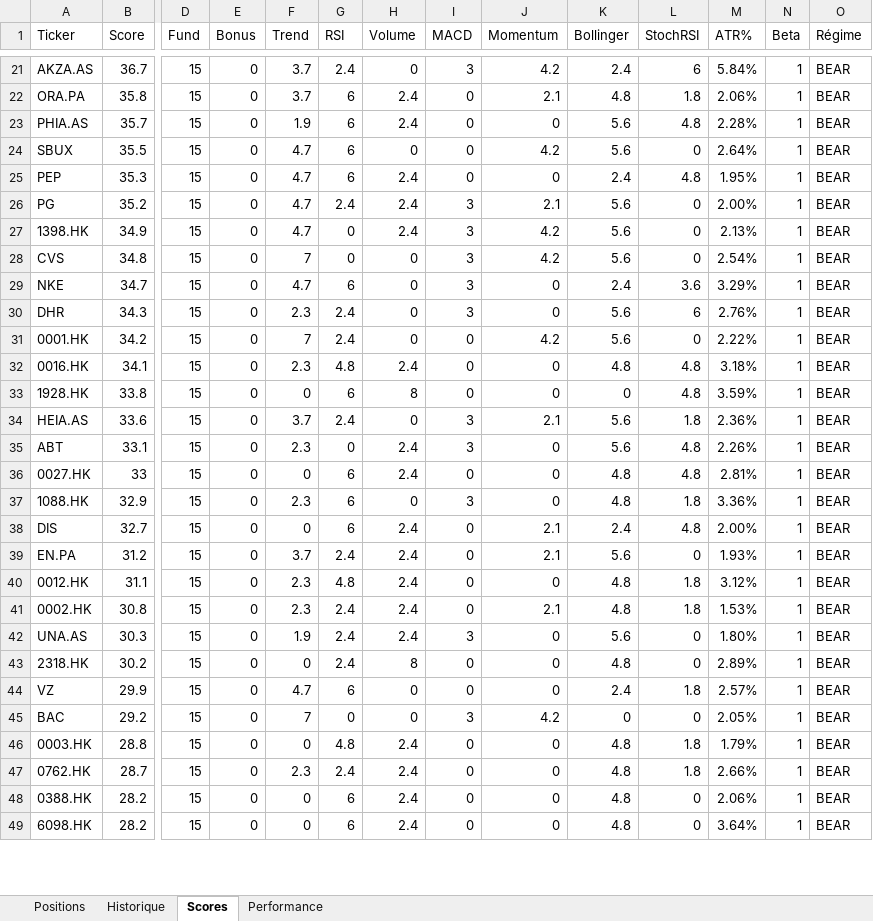
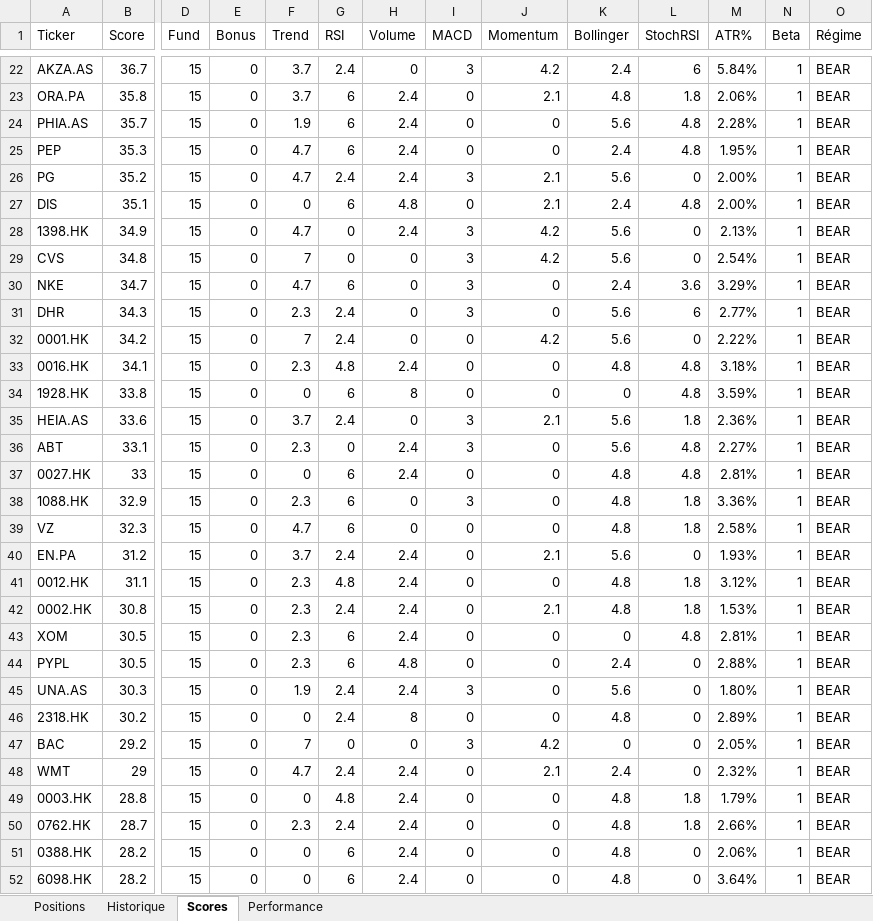
Before and after one commit to johnbrami55/portfolio-manager, an Excel workbook: portfolio_report.xlsx, sheet Scores, drawn as a sheet; only a part is shown, gaps mark what is left out; values as stored, in another font and other column widths than the file's, no cell formats; removed rows and columns are numbered as before the commit, all else as after; rows hold the shown columns only; the diff covers the shown part only; the diff names each change by its address in the sheet, - before the commit and + after, or states it on an @@ line.

Commit message:
chore: update state + report [skip ci]

```diff
--- a/portfolio_report.xlsx (sheet Scores)
+++ b/portfolio_report.xlsx (sheet Scores)
-row 24: SBUX | 35.5 | 15 | 0 | 4.7 | 6 | 0 | 0 | 4.2 | 5.6 | 0 | 2.64% | 1 | BEAR
+row 27: DIS | 35.1 | 15 | 0 | 0 | 6 | 4.8 | 0 | 2.1 | 2.4 | 4.8 | 2.00% | 1 | BEAR
-M31 (ATR%): 2.76%
+M31 (ATR%): 2.77%
-M36 (ATR%): 2.26%
+M36 (ATR%): 2.27%
-row 38: DIS | 32.7 | 15 | 0 | 0 | 6 | 2.4 | 0 | 2.1 | 2.4 | 4.8 | 2.00% | 1 | BEAR
+row 39: VZ | 32.3 | 15 | 0 | 4.7 | 6 | 0 | 0 | 0 | 4.8 | 1.8 | 2.58% | 1 | BEAR
+row 43: XOM | 30.5 | 15 | 0 | 2.3 | 6 | 2.4 | 0 | 0 | 0 | 4.8 | 2.81% | 1 | BEAR
+row 44: PYPL | 30.5 | 15 | 0 | 2.3 | 6 | 4.8 | 0 | 0 | 2.4 | 0 | 2.88% | 1 | BEAR
-row 44: VZ | 29.9 | 15 | 0 | 4.7 | 6 | 0 | 0 | 0 | 2.4 | 1.8 | 2.57% | 1 | BEAR
+row 48: WMT | 29 | 15 | 0 | 4.7 | 2.4 | 2.4 | 0 | 2.1 | 2.4 | 0 | 2.32% | 1 | BEAR
```
Also changed, not shown: 3 added rows, 5 removed rows and 4 edited cells elsewhere in this sheet, sheet Performance, cell formats, 3 other files.
